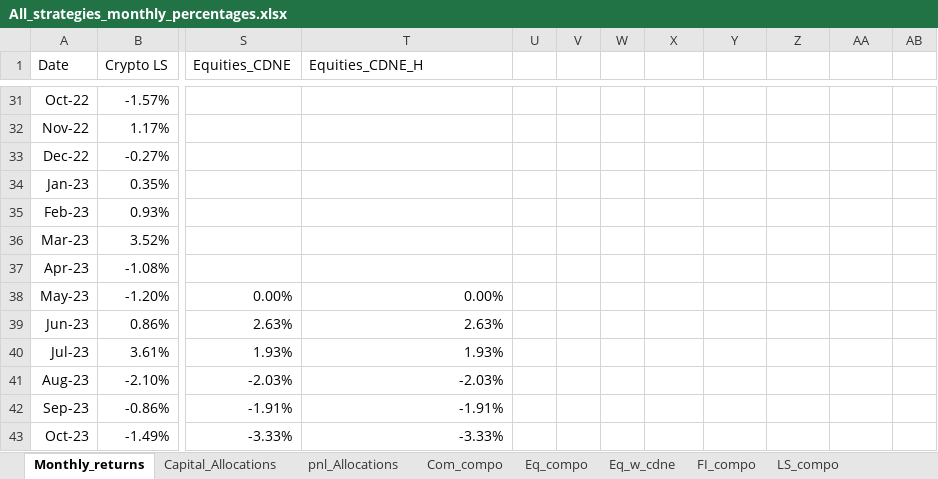
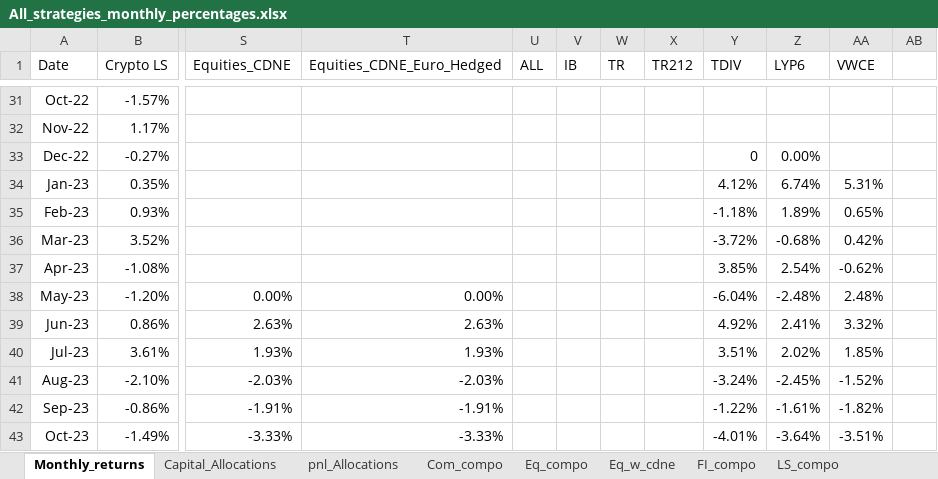
Before and after one commit to kkspeedlab/flex-strategy-dashboard, an Excel workbook: All_strategies_monthly_percentages.xlsx, sheet Monthly_returns, drawn as a sheet; only a part is shown, gaps mark what is left out; values as stored, in another font and other column widths than the file's, no borders; conditional formats not drawn; the diff covers the shown part only; the diff names each change by its address in the sheet, - before the commit and + after, or states it on an @@ line.

Commit message:
Add files via upload

```diff
--- a/All_strategies_monthly_percentages.xlsx (sheet Monthly_returns)
+++ b/All_strategies_monthly_percentages.xlsx (sheet Monthly_returns)
-T1: Equities_CDNE_H
+T1: Equities_CDNE_Euro_Hedged
-U1: (empty)
+U1: ALL
-V1: (empty)
+V1: IB
-W1: (empty)
+W1: TR
-X1: (empty)
+X1: TR212
-Y1: (empty)
+Y1: TDIV
-Z1: (empty)
+Z1: LYP6
-AA1: (empty)
+AA1: VWCE
-Y33 (TDIV): (empty)
+Y33 (TDIV): 0
-Z33 (LYP6): (empty)
+Z33 (LYP6): 0.00%
-Y34 (TDIV): (empty)
+Y34 (TDIV): 4.12%
-Z34 (LYP6): (empty)
+Z34 (LYP6): 6.74%
-AA34 (VWCE): (empty)
+AA34 (VWCE): 5.31%
-Y35 (TDIV): (empty)
+Y35 (TDIV): -1.18%
-Z35 (LYP6): (empty)
+Z35 (LYP6): 1.89%
-AA35 (VWCE): (empty)
+AA35 (VWCE): 0.65%
-Y36 (TDIV): (empty)
+Y36 (TDIV): -3.72%
-Z36 (LYP6): (empty)
+Z36 (LYP6): -0.68%
-AA36 (VWCE): (empty)
+AA36 (VWCE): 0.42%
-Y37 (TDIV): (empty)
+Y37 (TDIV): 3.85%
-Z37 (LYP6): (empty)
+Z37 (LYP6): 2.54%
-AA37 (VWCE): (empty)
+AA37 (VWCE): -0.62%
-Y38 (TDIV): (empty)
+Y38 (TDIV): -6.04%
-Z38 (LYP6): (empty)
+Z38 (LYP6): -2.48%
-AA38 (VWCE): (empty)
+AA38 (VWCE): 2.48%
-Y39 (TDIV): (empty)
+Y39 (TDIV): 4.92%
-Z39 (LYP6): (empty)
+Z39 (LYP6): 2.41%
-AA39 (VWCE): (empty)
+AA39 (VWCE): 3.32%
-Y40 (TDIV): (empty)
+Y40 (TDIV): 3.51%
-Z40 (LYP6): (empty)
+Z40 (LYP6): 2.02%
-AA40 (VWCE): (empty)
+AA40 (VWCE): 1.85%
-Y41 (TDIV): (empty)
+Y41 (TDIV): -3.24%
-Z41 (LYP6): (empty)
+Z41 (LYP6): -2.45%
-AA41 (VWCE): (empty)
+AA41 (VWCE): -1.52%
-Y42 (TDIV): (empty)
+Y42 (TDIV): -1.22%
-Z42 (LYP6): (empty)
+Z42 (LYP6): -1.61%
-AA42 (VWCE): (empty)
+AA42 (VWCE): -1.82%
-Y43 (TDIV): (empty)
+Y43 (TDIV): -4.01%
-Z43 (LYP6): (empty)
+Z43 (LYP6): -3.64%
-AA43 (VWCE): (empty)
+AA43 (VWCE): -3.51%
```
Also changed, not shown: 1 added row and 168 edited cells elsewhere in this sheet, sheet Capital_Allocations.
